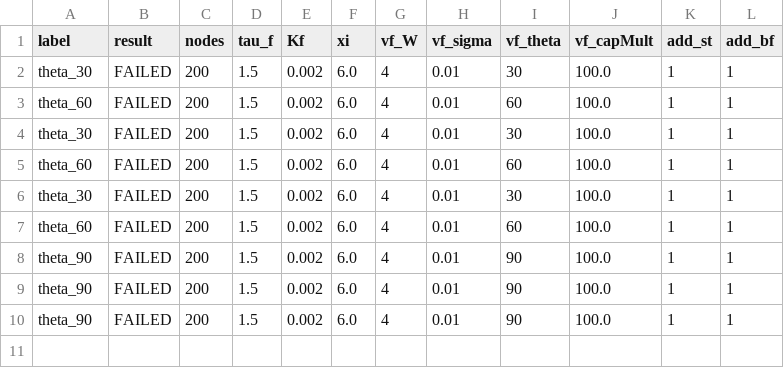
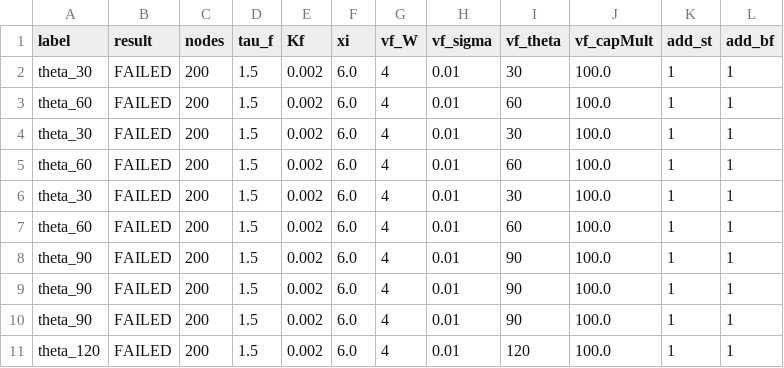
Before and after one commit to faircm2/Lb-Python, a CSV file: results/param_study_results.csv, drawn as a sheet.

Commit message:
param_study: update results CSV

```diff
--- a/results/param_study_results.csv
+++ b/results/param_study_results.csv
@@ -10 +10,2 @@ theta_90,FAILED,200,1.5,0.002,6.0,4,0.01,90,100.0,1,1
 theta_90,FAILED,200,1.5,0.002,6.0,4,0.01,90,100.0,1,1
+theta_120,FAILED,200,1.5,0.002,6.0,4,0.01,120,100.0,1,1
```
